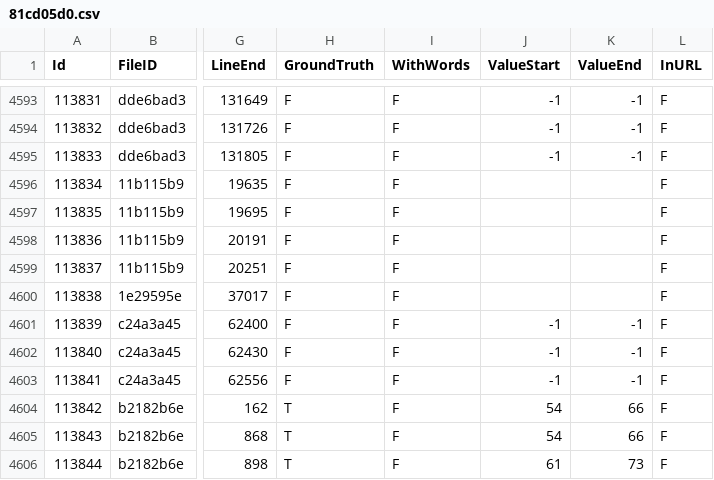
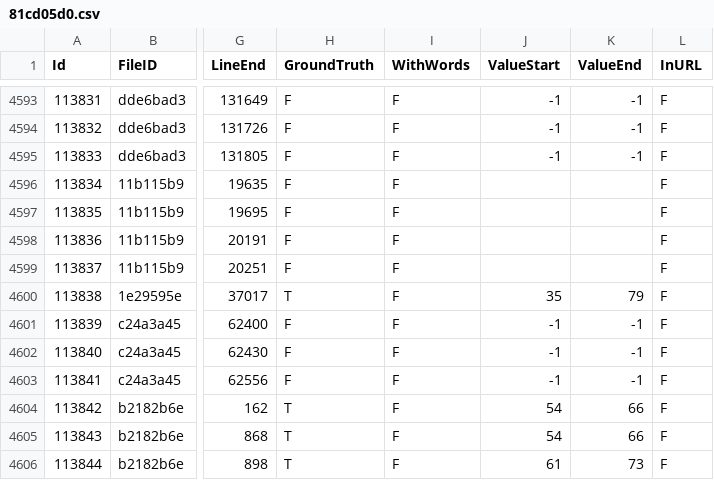
Before and after one commit to Samsung/CredData, a CSV file: meta/81cd05d0.csv, drawn as a sheet; only a part is shown, gaps mark what is left out; the diff names each change by its address in the sheet, - before the commit and + after, or states it on an @@ line.

```diff
--- a/meta/81cd05d0.csv
+++ b/meta/81cd05d0.csv
-H4600 (GroundTruth): F
+H4600 (GroundTruth): T
-J4600 (ValueStart): (empty)
+J4600 (ValueStart): 35
-K4600 (ValueEnd): (empty)
+K4600 (ValueEnd): 79
```
Also changed, not shown: meta/ec138349.csv, 2 other files.
